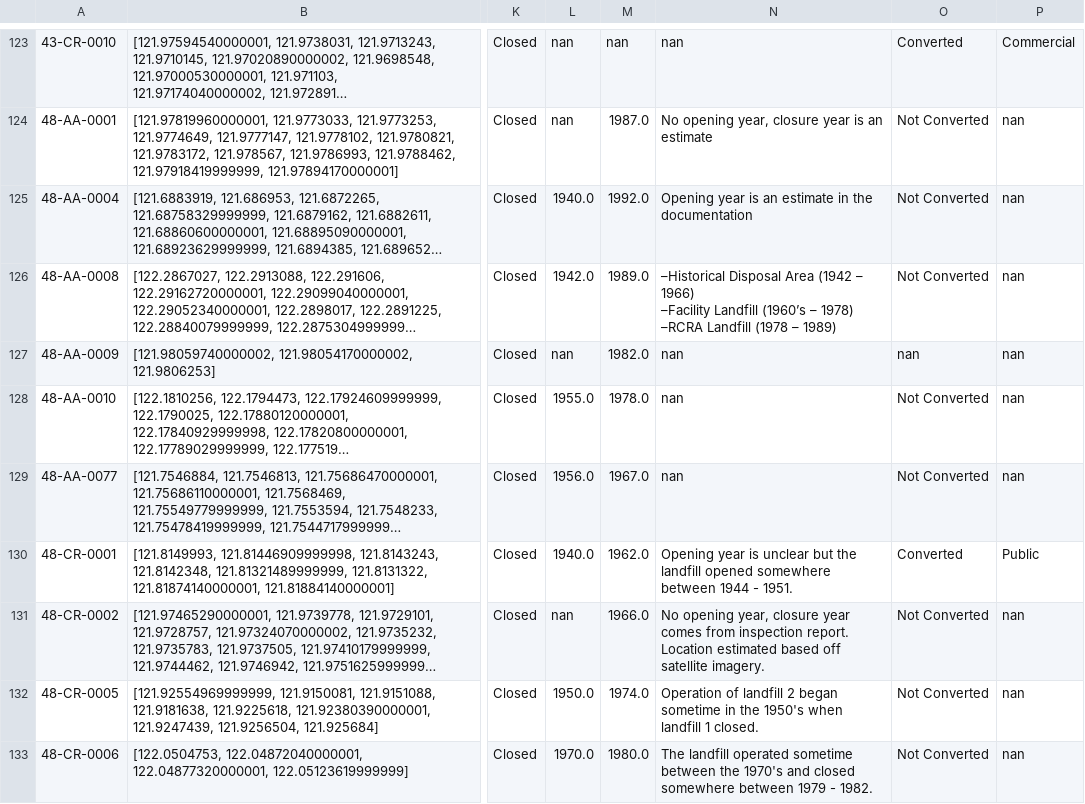
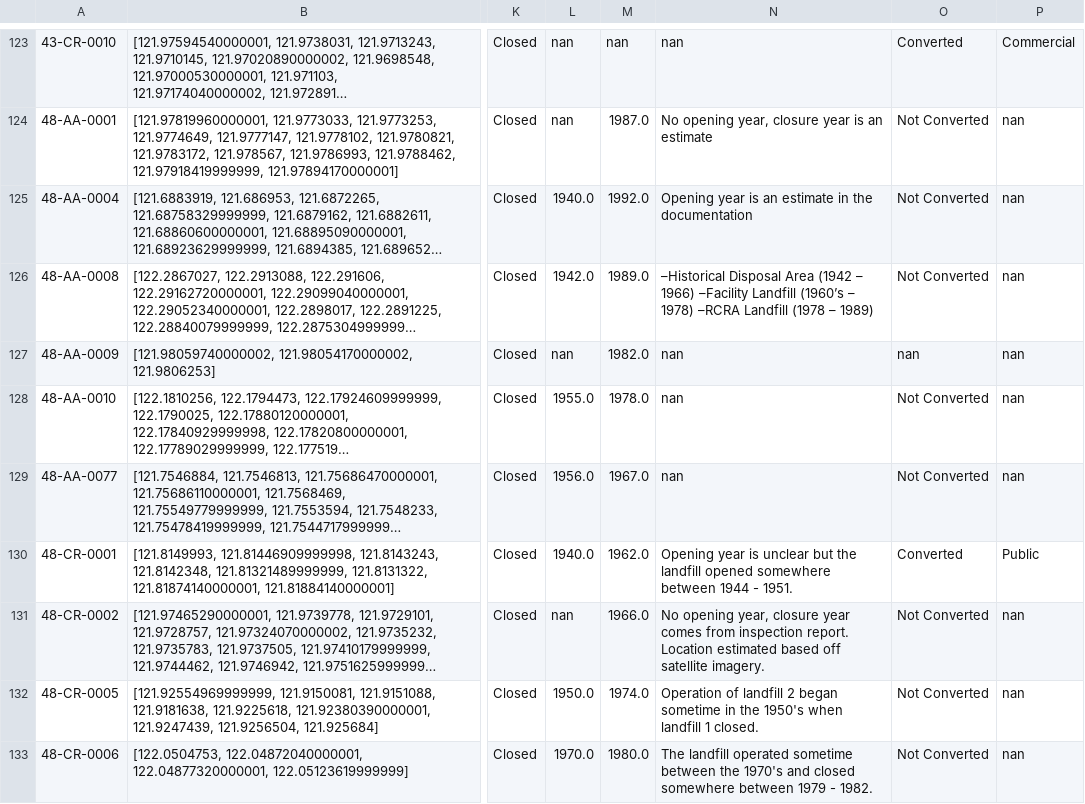
Before and after one commit to mattiesansev/the-landfill, a CSV file: client/public/grouped_xy_with_info.csv (was client/grouped_xy_with_info.csv), drawn as a sheet; only a part is shown, gaps mark what is left out; long unchanged cells end in …; the diff names each change by its address in the sheet, - before the commit and + after, or states it on an @@ line.

```diff
--- a/client/grouped_xy_with_info.csv
+++ b/client/public/grouped_xy_with_info.csv
-N126: …– 1989)
+N126: …– 1989)
```
Also changed, not shown: 8 other files.
